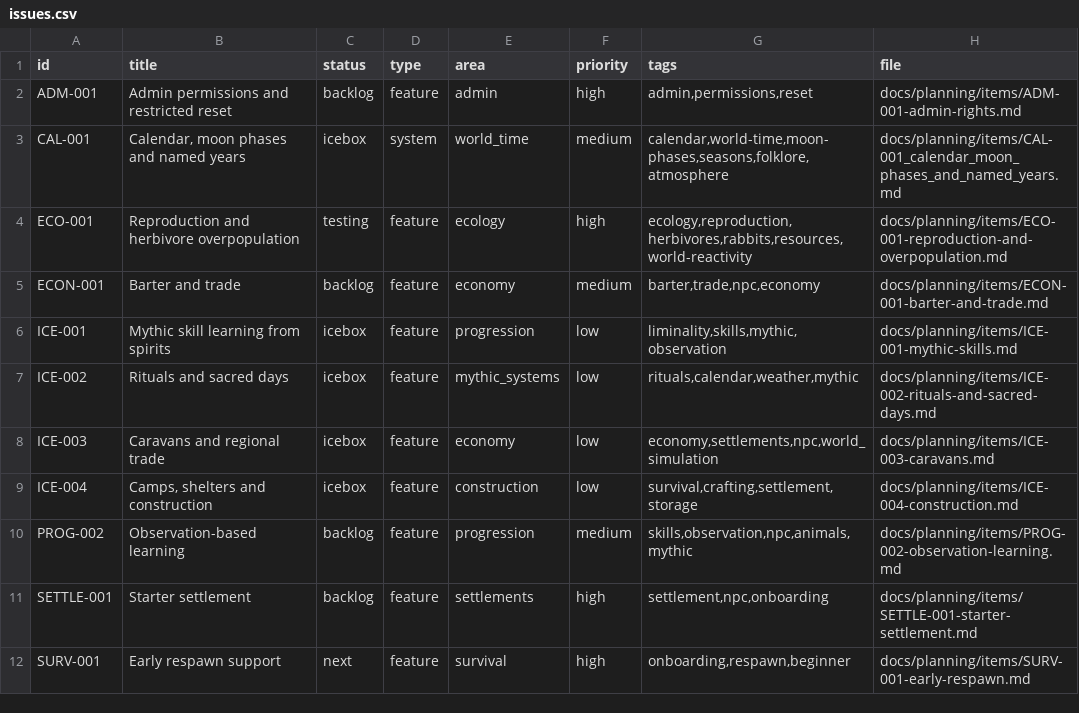
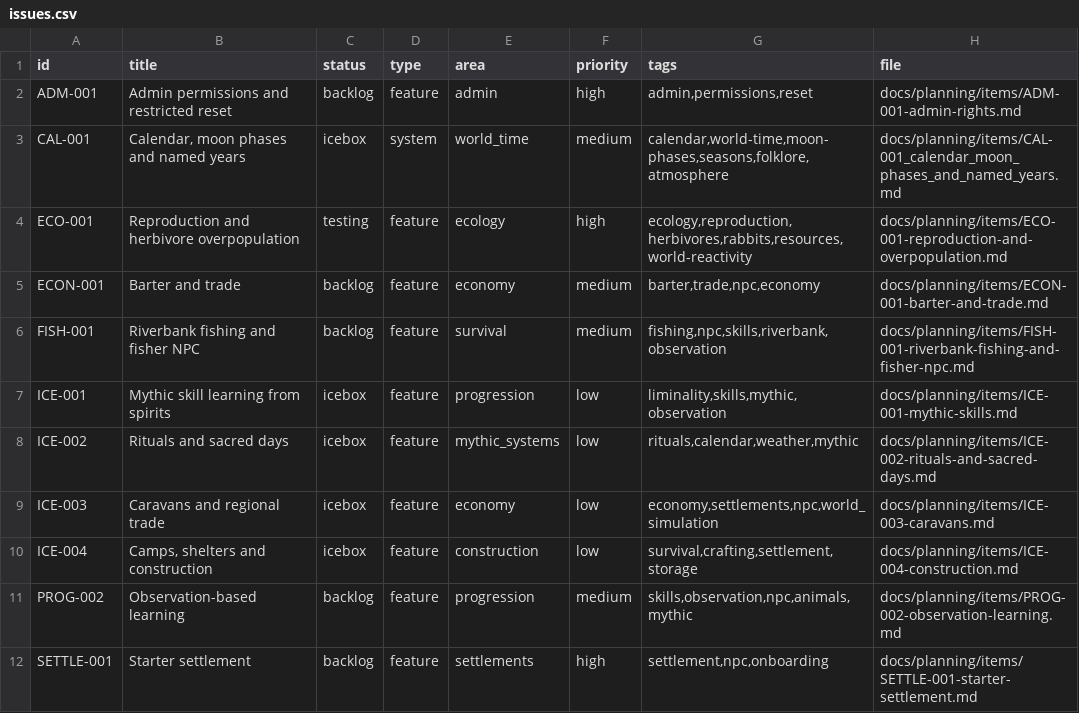
Before and after one commit to q587p/chornolis-marches, a CSV file: docs/planning/exports/issues.csv, drawn as a sheet; only a part is shown; the shorter side is filled out with more unchanged rows; the diff names each change by its address in the sheet, - before the commit and + after, or states it on an @@ line.

```diff
--- a/docs/planning/exports/issues.csv
+++ b/docs/planning/exports/issues.csv
+row 6: FISH-001 | Riverbank fishing and fisher NPC | backlog | feature | survival | medium | fishing,npc,skills,riverbank,observation | docs/planning/items/FISH-001-riverbank-fishing-and-fisher-npc.md
```
Also changed, not shown: 24 other files.
